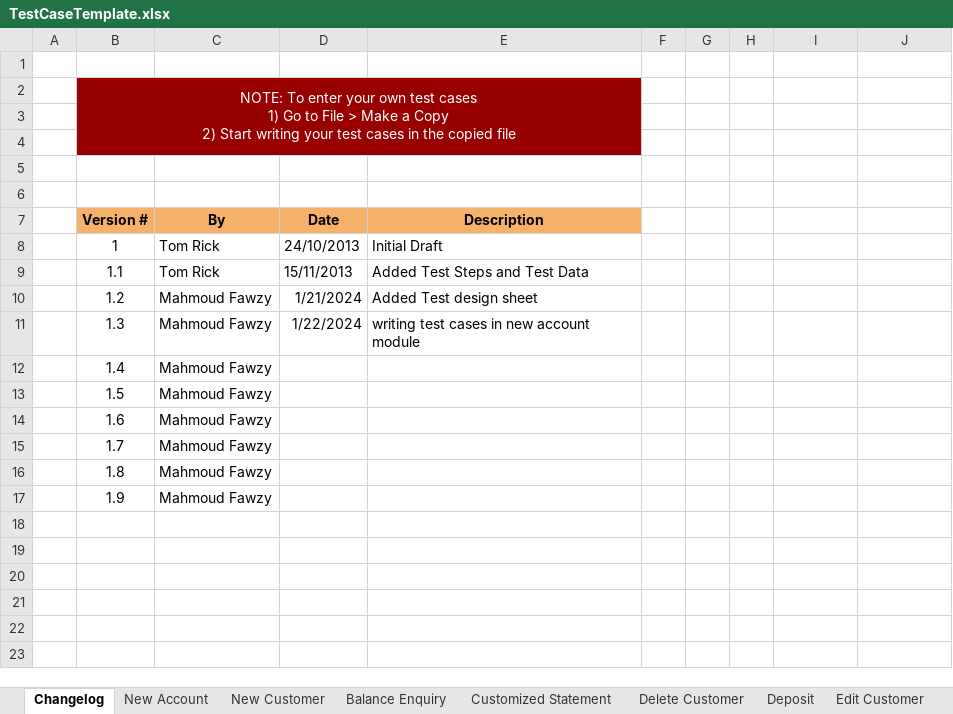
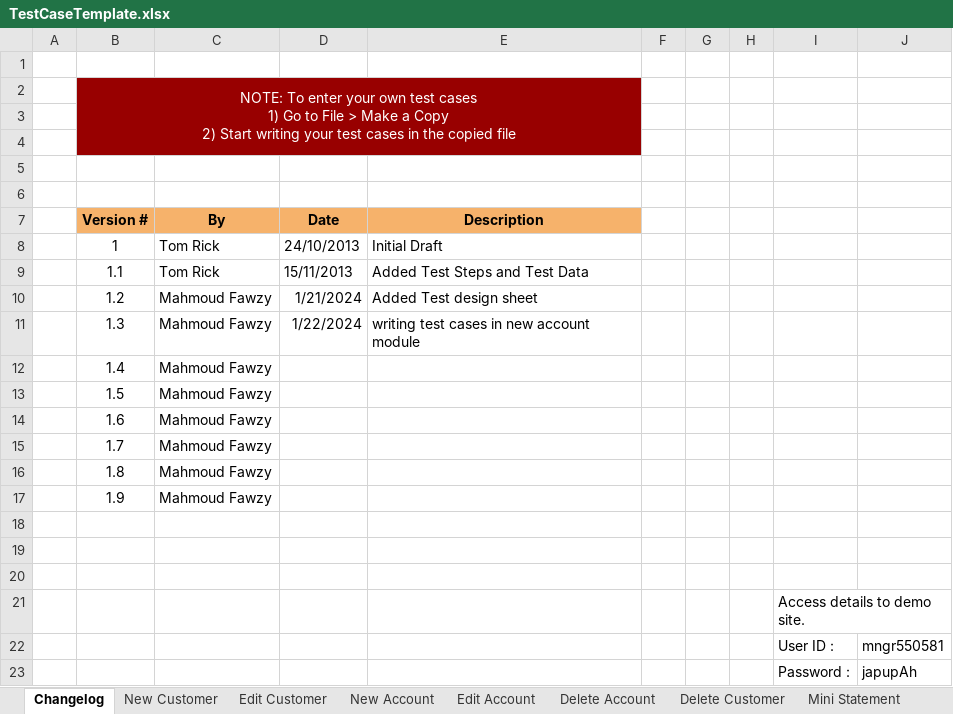
Before and after one commit to MahmoudFawzyAOE2/Guru99-SW-Tesing-Project-1, an Excel workbook: TestCaseTemplate.xlsx, sheet Changelog, drawn as a sheet; values as stored, in another font and other column widths than the file's, no borders; the diff names each change by its address in the sheet, - before the commit and + after, or states it on an @@ line.

```diff
--- a/TestCaseTemplate.xlsx (sheet Changelog)
+++ b/TestCaseTemplate.xlsx (sheet Changelog)
+sheet tab: Edit Account
+sheet tab: Delete Account
@@ sheet tab order changed: Changelog | New Customer | Edit Customer | New Account | Edit Account | Delete Account | Delete Customer | Mini Statement @@
+row 18: (empty)
+row 19: (empty)
+row 20: (empty)
+row 21:  |  |  |  |  |  |  |  | Access details to demo site.
+row 22:  |  |  |  |  |  |  |  | User ID : | mngr550581
+row 23:  |  |  |  |  |  |  |  | Password : | japupAh
```
Also changed, not shown: sheet New Customer, sheet Delete Customer, sheet Customized Statement, sheet New Account, sheet Mini Statement, charts or pictures, Test Requierments Table.xlsx, 5 other files.
